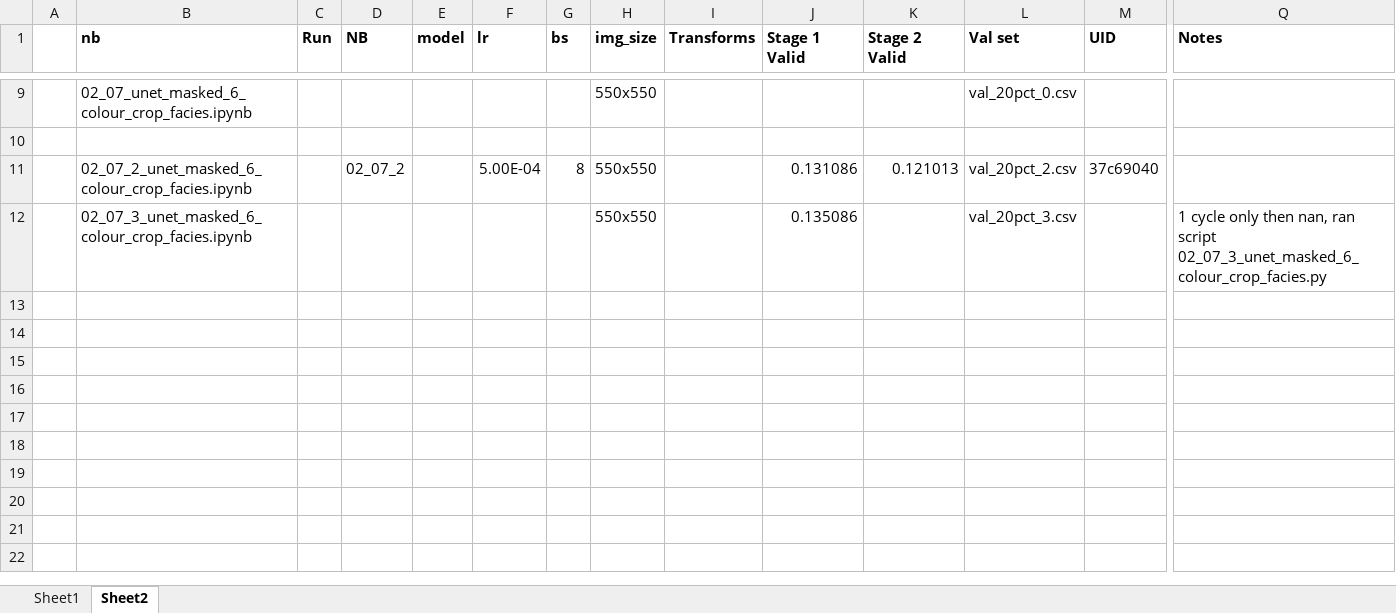
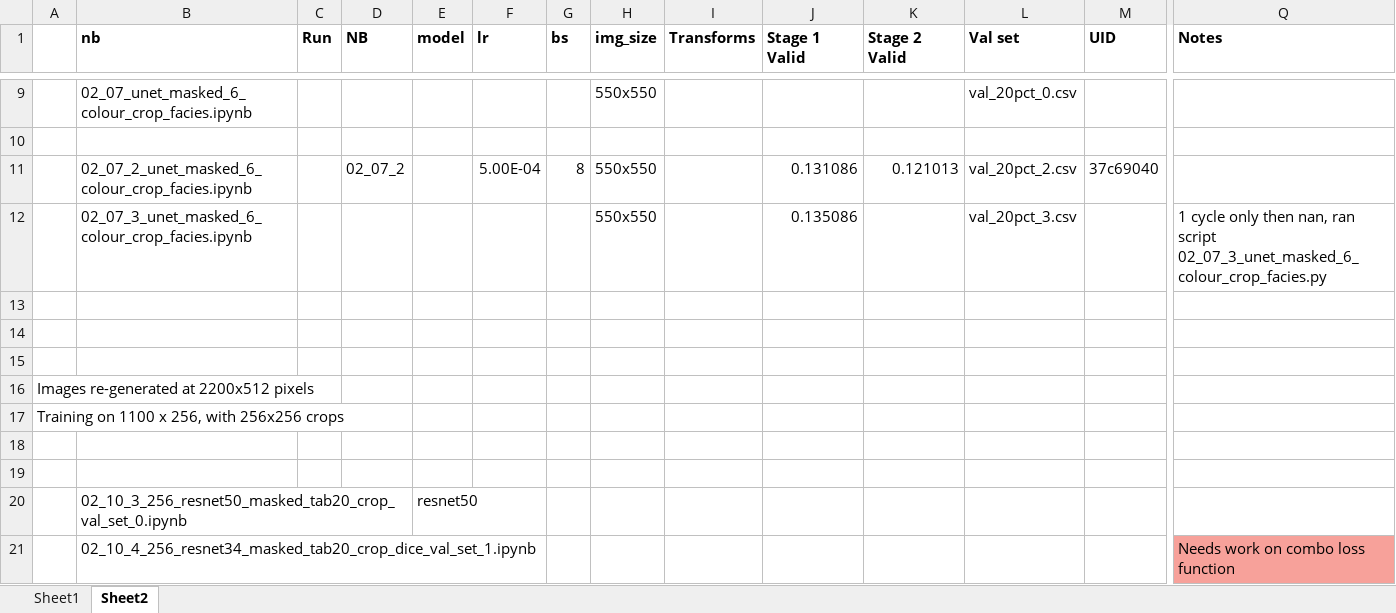
Before and after one commit to adriangrepo/gamma_log_facies, an Excel workbook: models.xlsx, sheet Sheet2, drawn as a sheet; only a part is shown, gaps mark what is left out; values as stored, in another font and other column widths than the file's, no borders; rows hold the shown columns only; the diff names each change by its address in the sheet, - before the commit and + after, or states it on an @@ line.

Commit message:
resnet34 / resnet50 training on cropped images

```diff
--- a/models.xlsx (sheet Sheet2)
+++ b/models.xlsx (sheet Sheet2)
+row 13: (empty)
+row 14: (empty)
+row 15: (empty)
+row 16: Images re-generated at 2200x512 pixels
+row 17: Training on 1100 x 256, with 256x256 crops
+row 18: (empty)
+row 19: (empty)
+row 20:  | 02_10_3_256_resnet50_masked_tab20_crop_val_set_0.ipynb |  |  | resnet50
+row 21:  | 02_10_4_256_resnet34_masked_tab20_crop_dice_val_set_1.ipynb |  |  |  |  |  |  |  |  |  |  |  | Needs work on combo loss function
```
Also changed, not shown: 3 other files.
